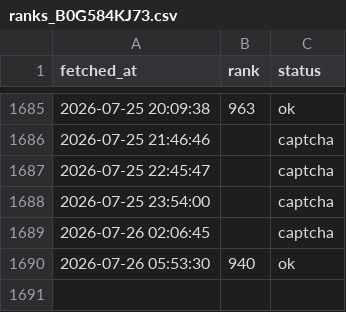
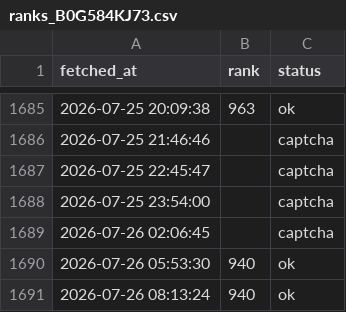
Before and after one commit to veridelisi/fedbalancesheet-reserves, a CSV file: ranks_B0G584KJ73.csv, drawn as a sheet; only a part is shown, gaps mark what is left out.

```diff
--- a/ranks_B0G584KJ73.csv
+++ b/ranks_B0G584KJ73.csv
@@ -1690 +1690,2 @@ fetched_at,rank,status
 2026-07-26 05:53:30,940,ok
+2026-07-26 08:13:24,940,ok
```
